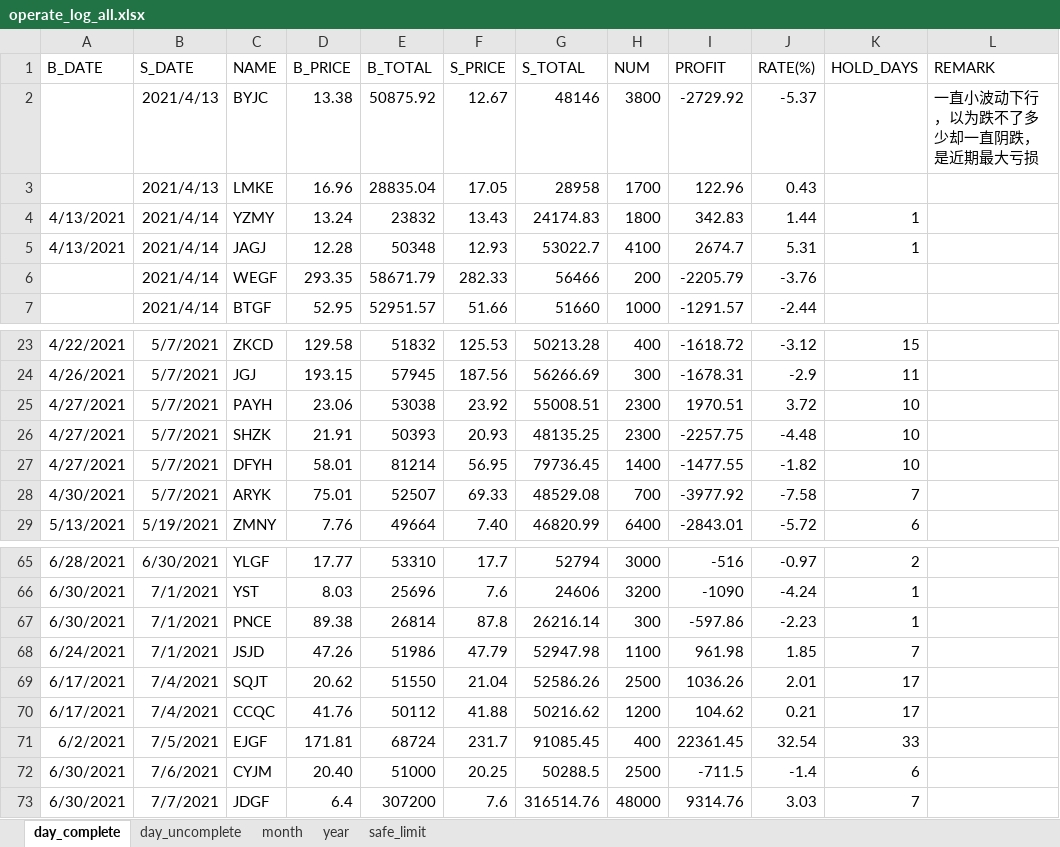
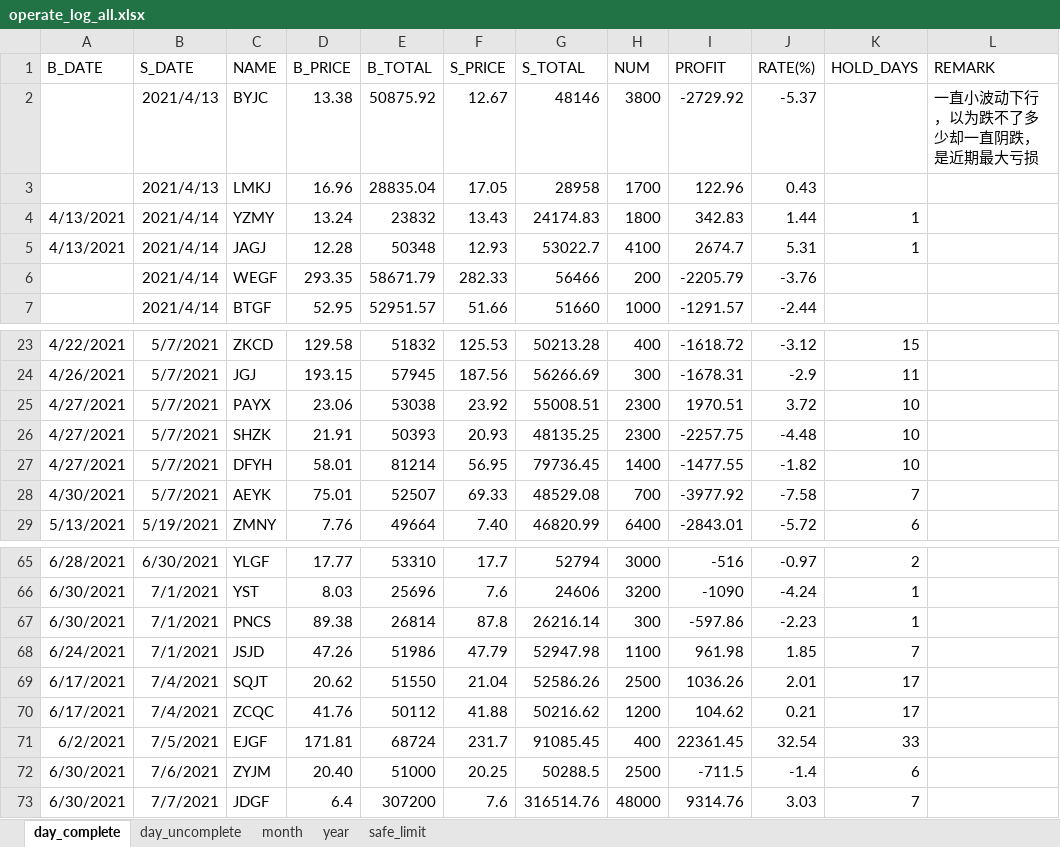
Before and after one commit to lyjloveabc/thor_handle, an Excel workbook: handle/sea/operate_log_all.xlsx, sheet day_complete, drawn as a sheet; only a part is shown, gaps mark what is left out; values as stored, in another font and other column widths than the file's, no borders; the diff names each change by its address in the sheet, - before the commit and + after, or states it on an @@ line.

```diff
--- a/handle/sea/operate_log_all.xlsx (sheet day_complete)
+++ b/handle/sea/operate_log_all.xlsx (sheet day_complete)
-C3 (NAME): LMKE
+C3 (NAME): LMKJ
-C25 (NAME): PAYH
+C25 (NAME): PAYX
-C28 (NAME): ARYK
+C28 (NAME): AEYK
-C67 (NAME): PNCE
+C67 (NAME): PNCS
-C70 (NAME): CCQC
+C70 (NAME): ZCQC
-C72 (NAME): CYJM
+C72 (NAME): ZYJM
```
Also changed, not shown: 3 other files.
